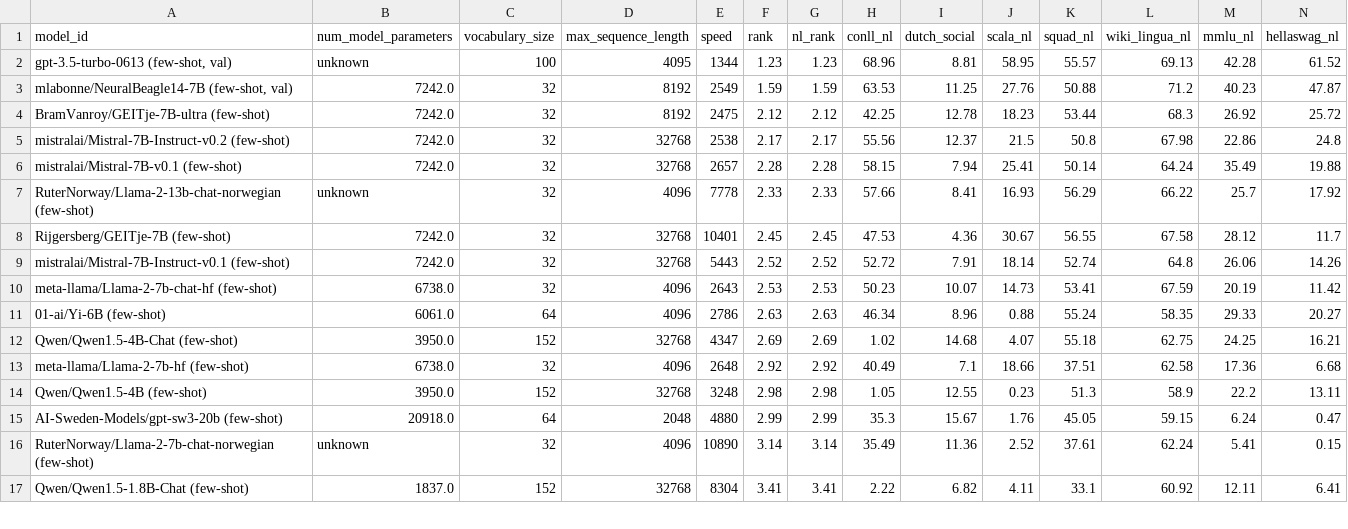
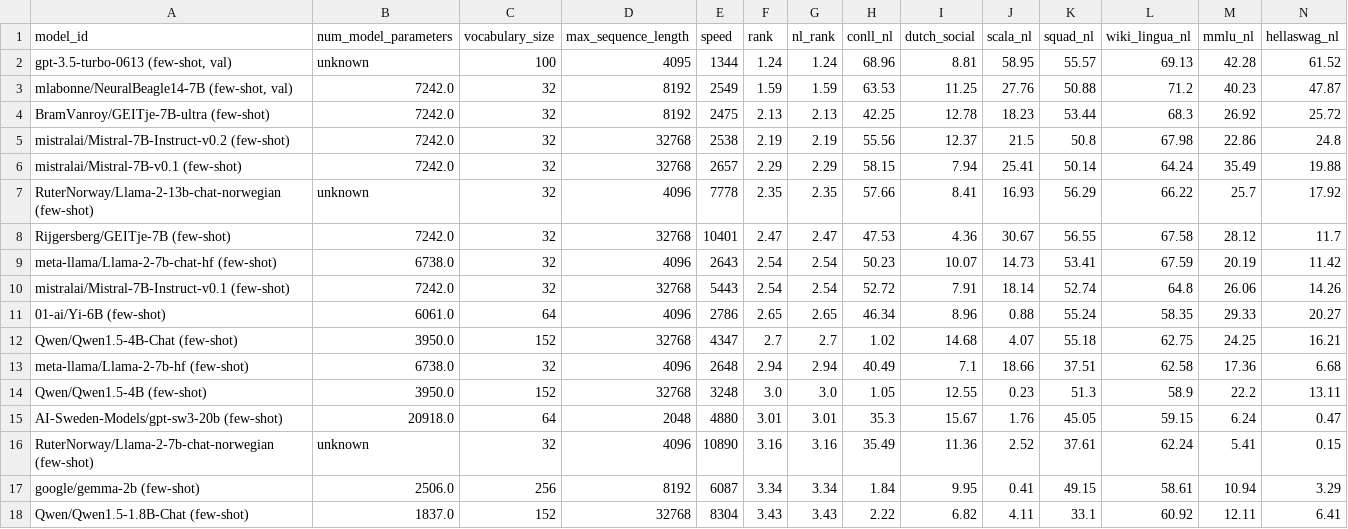
Before and after one commit to ScandEval/scandeval.github.io, a CSV file: dutch-nlg-test.csv, drawn as a sheet; only a part is shown; the diff covers the shown part only.

```diff
--- a/dutch-nlg-test.csv
+++ b/dutch-nlg-test.csv
@@ -1,17 +1,18 @@
 model_id,num_model_parameters,vocabulary_size,max_sequence_length,speed,rank,nl_rank,conll_nl,dutch_social,scala_nl,squad_nl,wiki_lingua_nl,mmlu_nl,hellaswag_nl
-"gpt-3.5-turbo-0613 (few-shot, val)",unknown,100,4095,1344,1.23,1.23,68.96,8.81,58.95,55.57,69.13,42.28,61.52
+"gpt-3.5-turbo-0613 (few-shot, val)",unknown,100,4095,1344,1.24,1.24,68.96,8.81,58.95,55.57,69.13,42.28,61.52
 "mlabonne/NeuralBeagle14-7B (few-shot, val)",7242.0,32,8192,2549,1.59,1.59,63.53,11.25,27.76,50.88,71.2,40.23,47.87
-BramVanroy/GEITje-7B-ultra (few-shot),7242.0,32,8192,2475,2.12,2.12,42.25,12.78,18.23,53.44,68.3,26.92,25.72
-mistralai/Mistral-7B-Instruct-v0.2 (few-shot),7242.0,32,32768,2538,2.17,2.17,55.56,12.37,21.5,50.8,67.98,22.86,24.8
-mistralai/Mistral-7B-v0.1 (few-shot),7242.0,32,32768,2657,2.28,2.28,58.15,7.94,25.41,50.14,64.24,35.49,19.88
-RuterNorway/Llama-2-13b-chat-norwegian (few-shot),unknown,32,4096,7778,2.33,2.33,57.66,8.41,16.93,56.29,66.22,25.7,17.92
-Rijgersberg/GEITje-7B (few-shot),7242.0,32,32768,10401,2.45,2.45,47.53,4.36,30.67,56.55,67.58,28.12,11.7
-mistralai/Mistral-7B-Instruct-v0.1 (few-shot),7242.0,32,32768,5443,2.52,2.52,52.72,7.91,18.14,52.74,64.8,26.06,14.26
-meta-llama/Llama-2-7b-chat-hf (few-shot),6738.0,32,4096,2643,2.53,2.53,50.23,10.07,14.73,53.41,67.59,20.19,11.42
-01-ai/Yi-6B (few-shot),6061.0,64,4096,2786,2.63,2.63,46.34,8.96,0.88,55.24,58.35,29.33,20.27
-Qwen/Qwen1.5-4B-Chat (few-shot),3950.0,152,32768,4347,2.69,2.69,1.02,14.68,4.07,55.18,62.75,24.25,16.21
-meta-llama/Llama-2-7b-hf (few-shot),6738.0,32,4096,2648,2.92,2.92,40.49,7.1,18.66,37.51,62.58,17.36,6.68
-Qwen/Qwen1.5-4B (few-shot),3950.0,152,32768,3248,2.98,2.98,1.05,12.55,0.23,51.3,58.9,22.2,13.11
-AI-Sweden-Models/gpt-sw3-20b (few-shot),20918.0,64,2048,4880,2.99,2.99,35.3,15.67,1.76,45.05,59.15,6.24,0.47
-RuterNorway/Llama-2-7b-chat-norwegian (few-shot),unknown,32,4096,10890,3.14,3.14,35.49,11.36,2.52,37.61,62.24,5.41,0.15
-Qwen/Qwen1.5-1.8B-Chat (few-shot),1837.0,152,32768,8304,3.41,3.41,2.22,6.82,4.11,33.1,60.92,12.11,6.41
+BramVanroy/GEITje-7B-ultra (few-shot),7242.0,32,8192,2475,2.13,2.13,42.25,12.78,18.23,53.44,68.3,26.92,25.72
+mistralai/Mistral-7B-Instruct-v0.2 (few-shot),7242.0,32,32768,2538,2.19,2.19,55.56,12.37,21.5,50.8,67.98,22.86,24.8
+mistralai/Mistral-7B-v0.1 (few-shot),7242.0,32,32768,2657,2.29,2.29,58.15,7.94,25.41,50.14,64.24,35.49,19.88
+RuterNorway/Llama-2-13b-chat-norwegian (few-shot),unknown,32,4096,7778,2.35,2.35,57.66,8.41,16.93,56.29,66.22,25.7,17.92
+Rijgersberg/GEITje-7B (few-shot),7242.0,32,32768,10401,2.47,2.47,47.53,4.36,30.67,56.55,67.58,28.12,11.7
+meta-llama/Llama-2-7b-chat-hf (few-shot),6738.0,32,4096,2643,2.54,2.54,50.23,10.07,14.73,53.41,67.59,20.19,11.42
+mistralai/Mistral-7B-Instruct-v0.1 (few-shot),7242.0,32,32768,5443,2.54,2.54,52.72,7.91,18.14,52.74,64.8,26.06,14.26
+01-ai/Yi-6B (few-shot),6061.0,64,4096,2786,2.65,2.65,46.34,8.96,0.88,55.24,58.35,29.33,20.27
+Qwen/Qwen1.5-4B-Chat (few-shot),3950.0,152,32768,4347,2.7,2.7,1.02,14.68,4.07,55.18,62.75,24.25,16.21
+meta-llama/Llama-2-7b-hf (few-shot),6738.0,32,4096,2648,2.94,2.94,40.49,7.1,18.66,37.51,62.58,17.36,6.68
+Qwen/Qwen1.5-4B (few-shot),3950.0,152,32768,3248,3.0,3.0,1.05,12.55,0.23,51.3,58.9,22.2,13.11
+AI-Sweden-Models/gpt-sw3-20b (few-shot),20918.0,64,2048,4880,3.01,3.01,35.3,15.67,1.76,45.05,59.15,6.24,0.47
+RuterNorway/Llama-2-7b-chat-norwegian (few-shot),unknown,32,4096,10890,3.16,3.16,35.49,11.36,2.52,37.61,62.24,5.41,0.15
+google/gemma-2b (few-shot),2506.0,256,8192,6087,3.34,3.34,1.84,9.95,0.41,49.15,58.61,10.94,3.29
+Qwen/Qwen1.5-1.8B-Chat (few-shot),1837.0,152,32768,8304,3.43,3.43,2.22,6.82,4.11,33.1,60.92,12.11,6.41
```
Also changed, not shown: 10 edited cells elsewhere in this file, german-nlg-test.csv, insular-scandinavian-nlg-test.csv, 12 other files.
